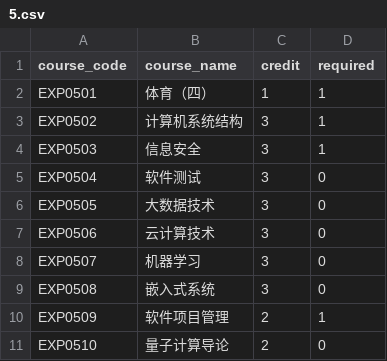
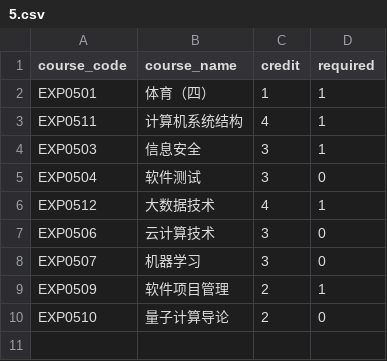
Before and after one commit to Vincy1230/Course-Comparator, a CSV file: data/示例/2023/5.csv, drawn as a sheet.

```diff
--- a/data/示例/2023/5.csv
+++ b/data/示例/2023/5.csv
@@ -2,9 +2,8 @@ course_code,course_name,credit,required
 EXP0501,体育（四）,1,1
-EXP0502,计算机系统结构,3,1
+EXP0511,计算机系统结构,4,1
 EXP0503,信息安全,3,1
 EXP0504,软件测试,3,0
-EXP0505,大数据技术,3,0
+EXP0512,大数据技术,4,1
 EXP0506,云计算技术,3,0
 EXP0507,机器学习,3,0
-EXP0508,嵌入式系统,3,0
 EXP0509,软件项目管理,2,1
```
Also changed, not shown: data/示例/2023/3.csv, data/示例/2023/4.csv, 1 other file.
